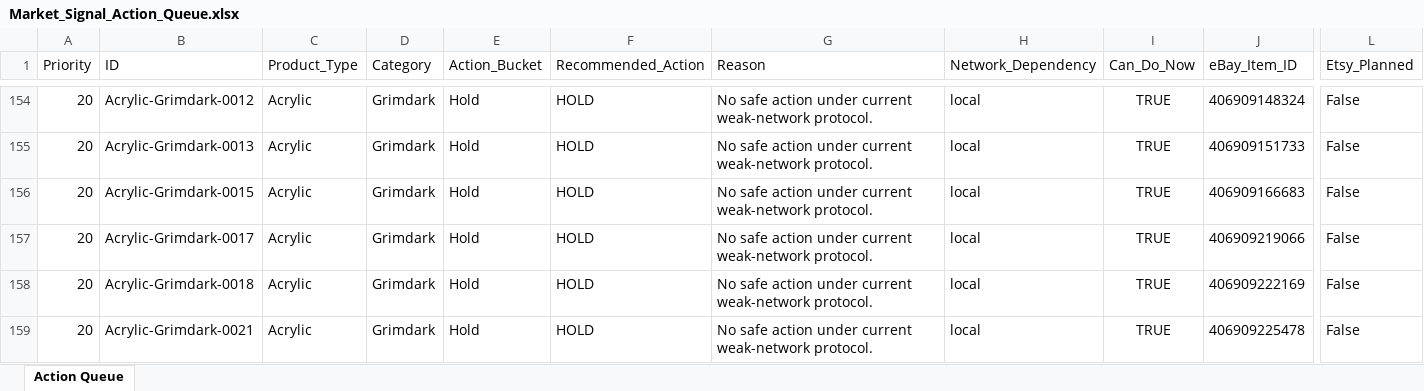
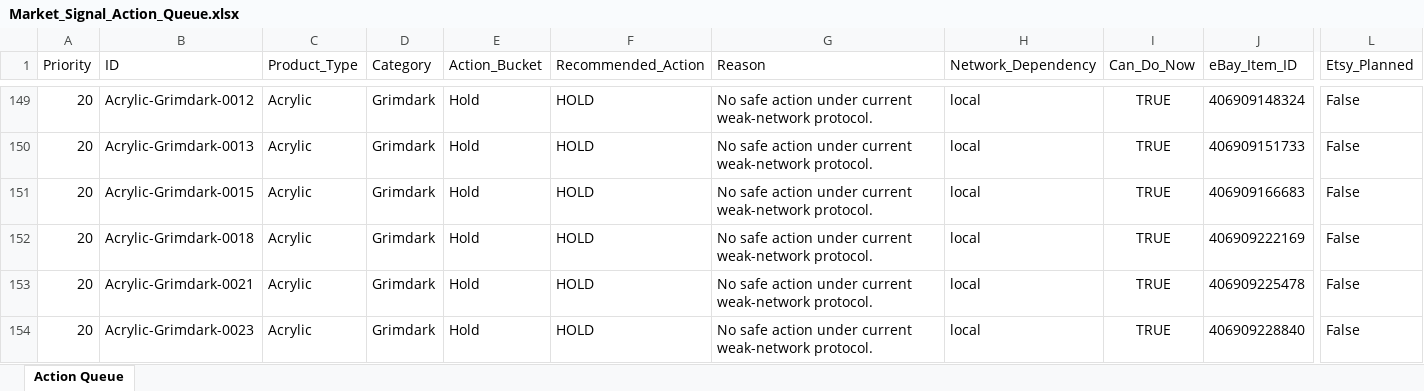
Before and after one commit to rexxu024-arch/Difi_auto_factory, an Excel workbook: Database/Market_Signal_Action_Queue.xlsx, sheet Action Queue, drawn as a sheet; only a part is shown, gaps mark what is left out; the shorter side is filled out with more unchanged rows; values as stored, in another font and other column widths than the file's, no borders; removed rows and columns are numbered as before the commit, all else as after; rows hold the shown columns only; the diff covers the shown part only; the diff names each change by its address in the sheet, - before the commit and + after, or states it on an @@ line.

```diff
--- a/Database/Market_Signal_Action_Queue.xlsx (sheet Action Queue)
+++ b/Database/Market_Signal_Action_Queue.xlsx (sheet Action Queue)
-row 157: 20 | Acrylic-Grimdark-0017 | Acrylic | Grimdark | Hold | HOLD | No safe action under current weak-network protocol. | local | TRUE | 406909219066 | False
```
Also changed, not shown: 16 added rows, 15 removed rows and 6 edited cells elsewhere in this sheet, Database/Unified_Listing_Registry.xlsx, 54 other files.
